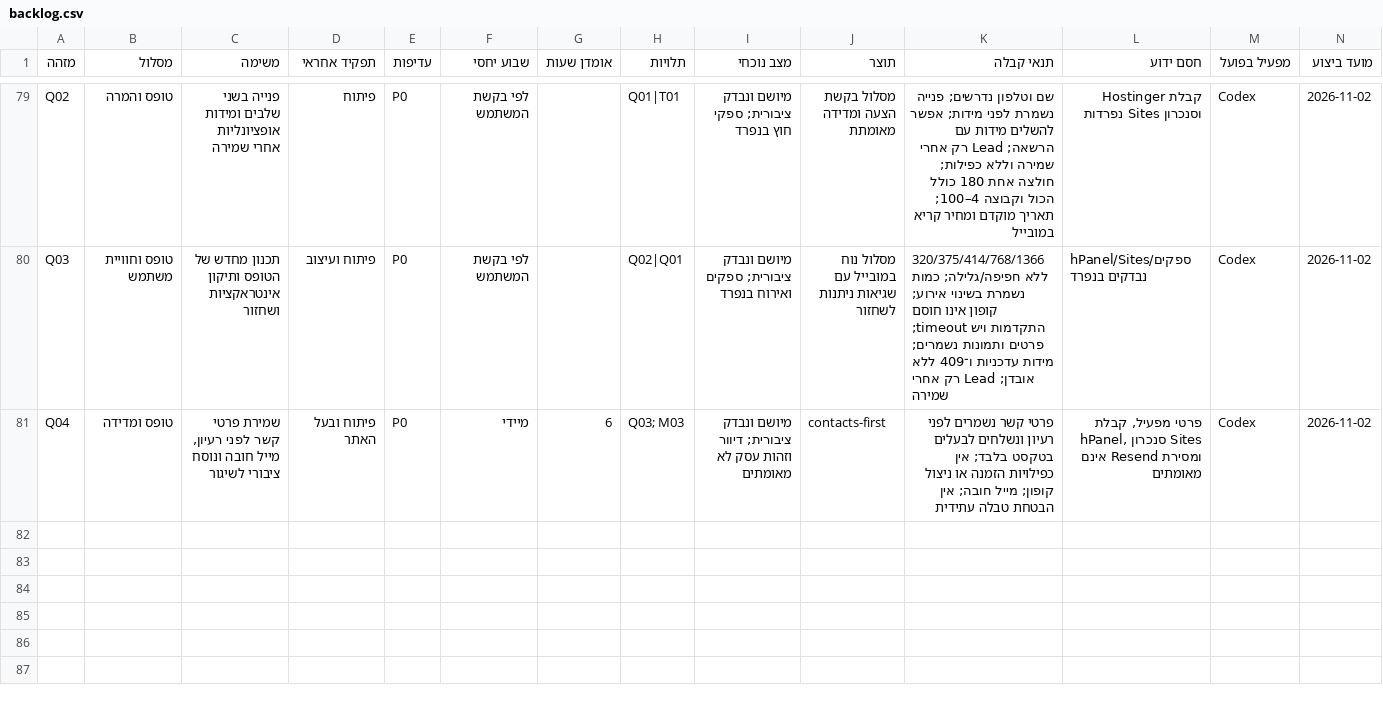
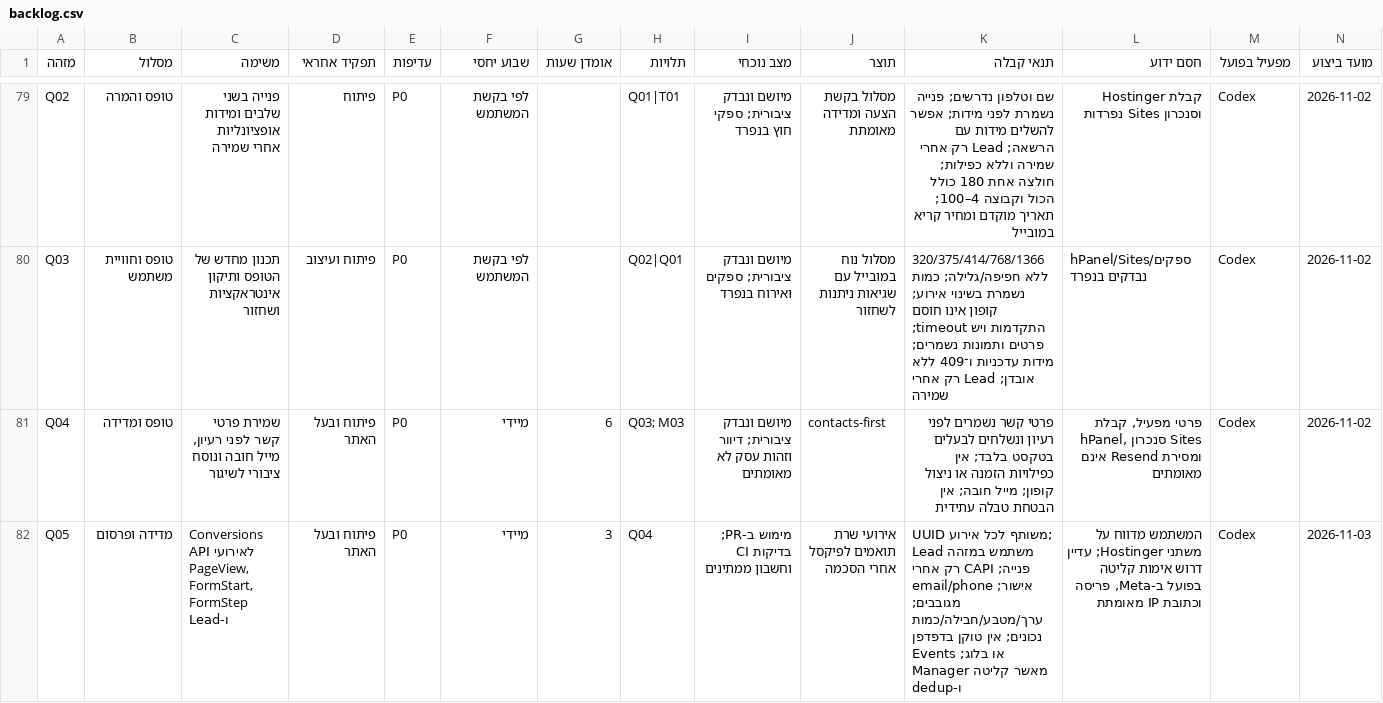
Before and after one commit to atzilul/partyprint, a CSV file: docs/search-execution/backlog.csv, drawn as a sheet; only a part is shown, gaps mark what is left out; rows hold the shown columns only; the diff names each change by its address in the sheet, - before the commit and + after, or states it on an @@ line.

Commit message:
feat: Meta CAPI for consented website events
Forward consented Meta website events through server CAPI and remove requested topbar phrase.

```diff
--- a/docs/search-execution/backlog.csv
+++ b/docs/search-execution/backlog.csv
+row 82: Q05 | מדידה ופרסום | Conversions API לאירועי PageView, FormStart, FormStep ו-Lead | פיתוח ובעל האתר | P0 | מיידי | 3 | Q04 | מימוש ב-PR; בדיקות CI וחשבון ממתינים | אירועי שרת תואמים לפיקסל אחרי הסכמה | UUID משותף לכל אירוע; Lead משתמש במזהה פנייה; CAPI רק אחרי אישור; email/phone מגובבים; ערך/מטבע/חבילה/כמות נכונים; אין טוקן בדפדפן או בלוג; Events Manager מאשר קליטה ו-dedup | המשתמש מדווח על משתני Hostinger; עדיין דרוש אימות קליטה בפועל ב-Meta, פריסה וכתובת IP מאומתת | Codex | 2026-11-03
```
Also changed, not shown: 23 other files.
